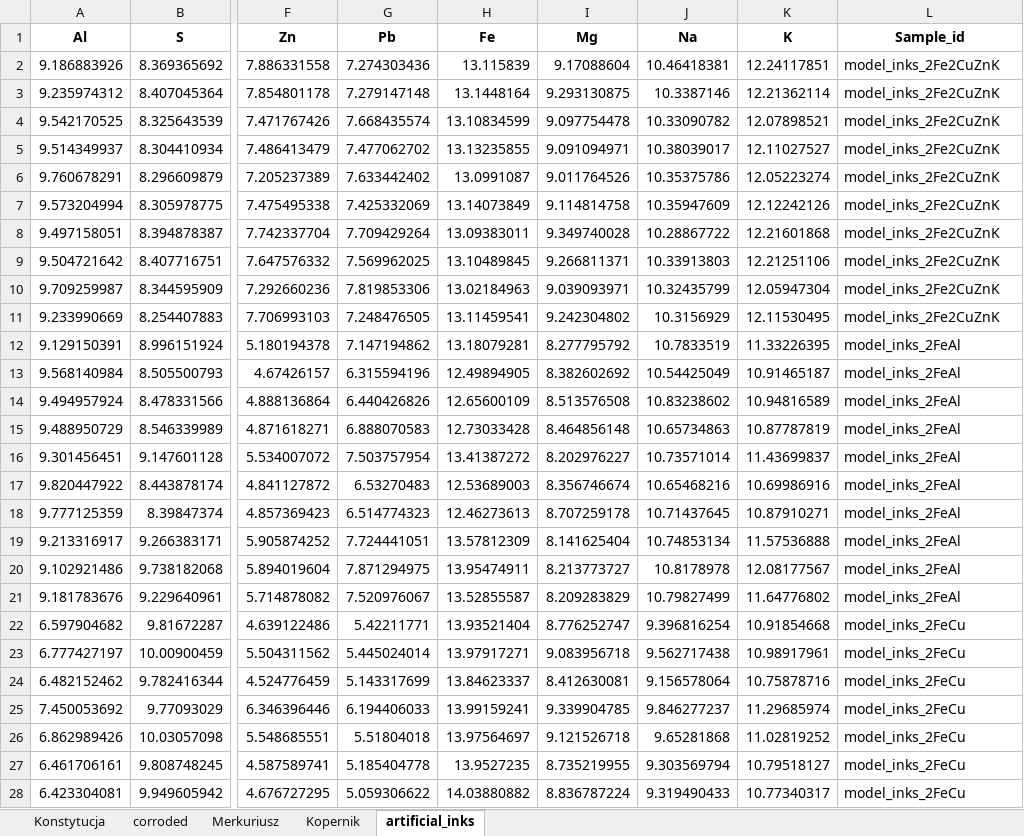
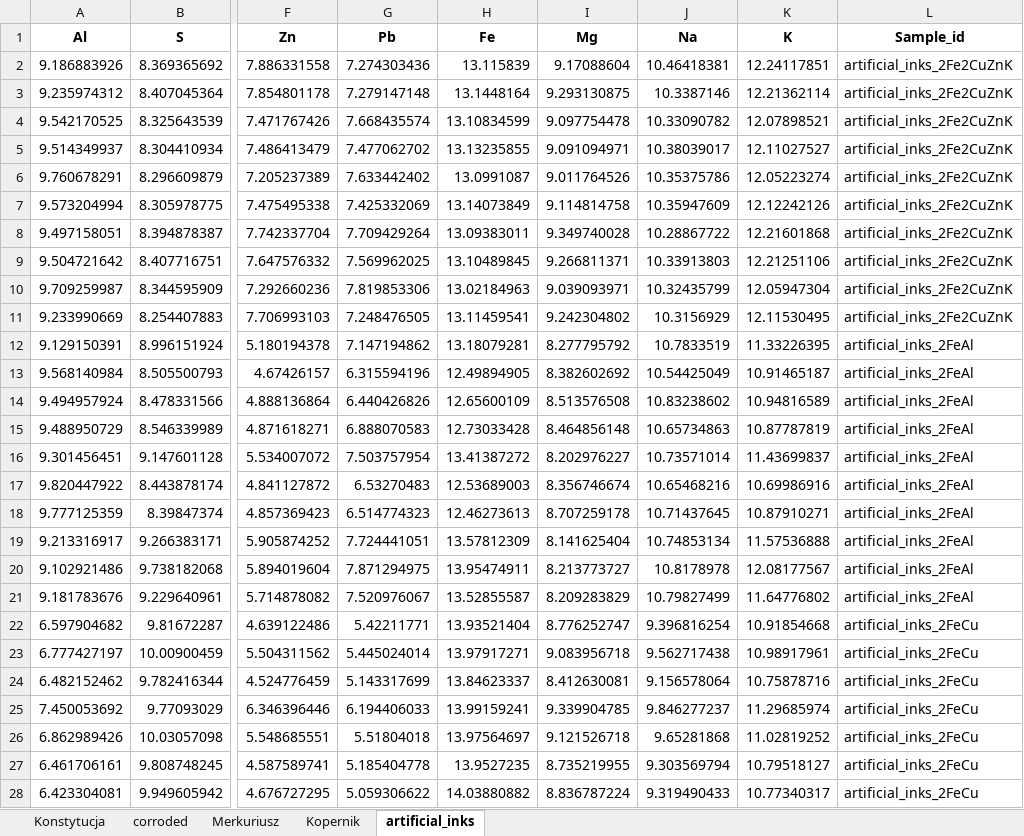
Before and after one commit to BDomzal/inks, an Excel workbook: results/prediction.xlsx, sheet artificial_inks, drawn as a sheet; only a part is shown, gaps mark what is left out; values as stored, in another font and other column widths than the file's, no borders; the diff covers the shown part only; the diff names each change by its address in the sheet, - before the commit and + after, or states it on an @@ line.

Commit message:
Renamed model inks to artificial inks part 2

```diff
--- a/results/prediction.xlsx (sheet artificial_inks)
+++ b/results/prediction.xlsx (sheet artificial_inks)
-L2:L11 (Sample_id): model_inks_2Fe2CuZnK
+L2:L11 (Sample_id): artificial_inks_2Fe2CuZnK
-L12:L21 (Sample_id): model_inks_2FeAl
+L12:L21 (Sample_id): artificial_inks_2FeAl
-L22:L28 (Sample_id): model_inks_2FeCu
+L22:L28 (Sample_id): artificial_inks_2FeCu
```
Also changed, not shown: 53 edited cells elsewhere in this sheet, 12 other files.
